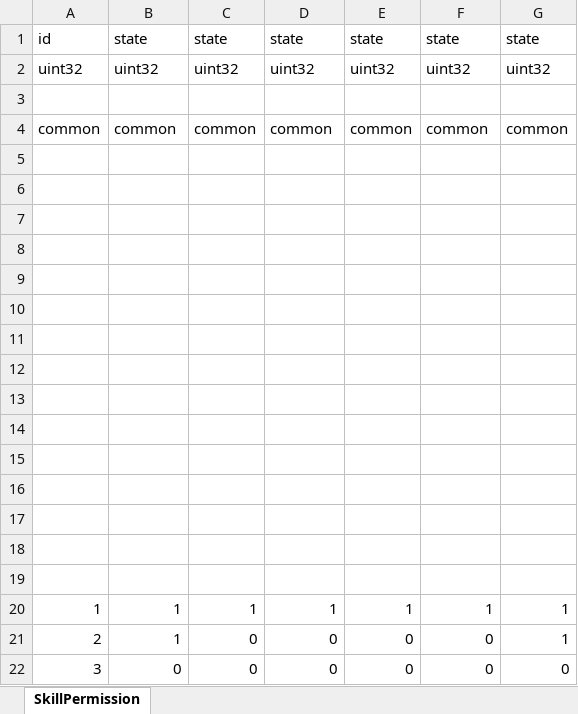
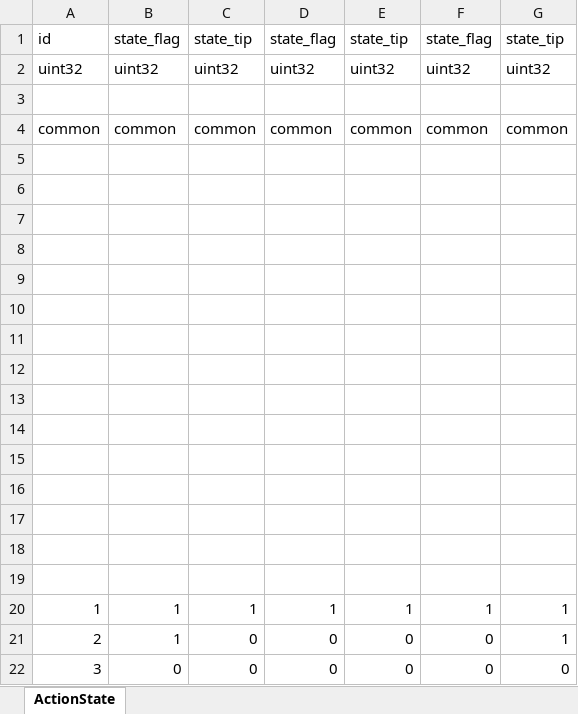
Before and after one commit to luyuancpp/mmorpg, an Excel workbook: bin/config/xlsx/ActionState.xlsx, sheet ActionState, drawn as a sheet; values as stored, in another font and other column widths than the file's, no borders; the diff names each change by its address in the sheet, - before the commit and + after, or states it on an @@ line.

```diff
--- a/bin/config/xlsx/ActionState.xlsx (sheet ActionState)
+++ b/bin/config/xlsx/ActionState.xlsx (sheet ActionState)
-sheet tab: SkillPermission
+sheet tab: ActionState
-B1: state
+B1: state_flag
-C1: state
+C1: state_tip
-D1: state
+D1: state_flag
-E1: state
+E1: state_tip
-F1: state
+F1: state_flag
-G1: state
+G1: state_tip
```
Also changed, not shown: bin/config/xlsx/tip/Tip.xlsx, 26 other files.
